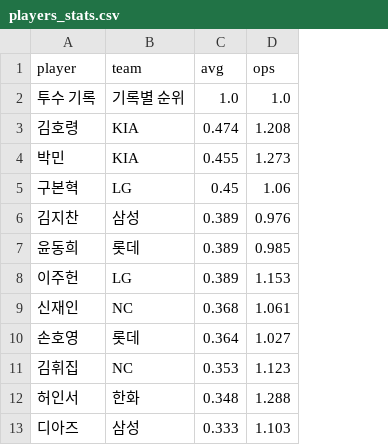
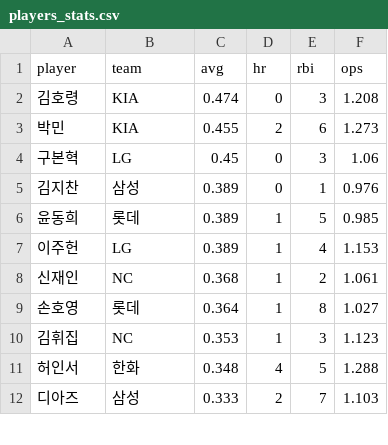
Before and after one commit to yagukim77/lotte-baseball-dashboard, a CSV file: data/players_stats.csv, drawn as a sheet; only a part is shown; removed rows and columns are numbered as before the commit, all else as after; the diff names each change by its address in the sheet, - before the commit and + after, or states it on an @@ line.

```diff
--- a/data/players_stats.csv
+++ b/data/players_stats.csv
+column D (hr), rows 2-12: 0 | 2 | 0 | 0 | 1 | 1 | 1 | 1 | 1 | 4 | 2
+column E (rbi), rows 2-12: 3 | 6 | 3 | 1 | 5 | 4 | 2 | 8 | 3 | 5 | 7
-row 2: 투수 기록 | 기록별 순위 | 1.0 | 1.0
```
Also changed, not shown: data/pitcher_stats.csv, 6 other files.
